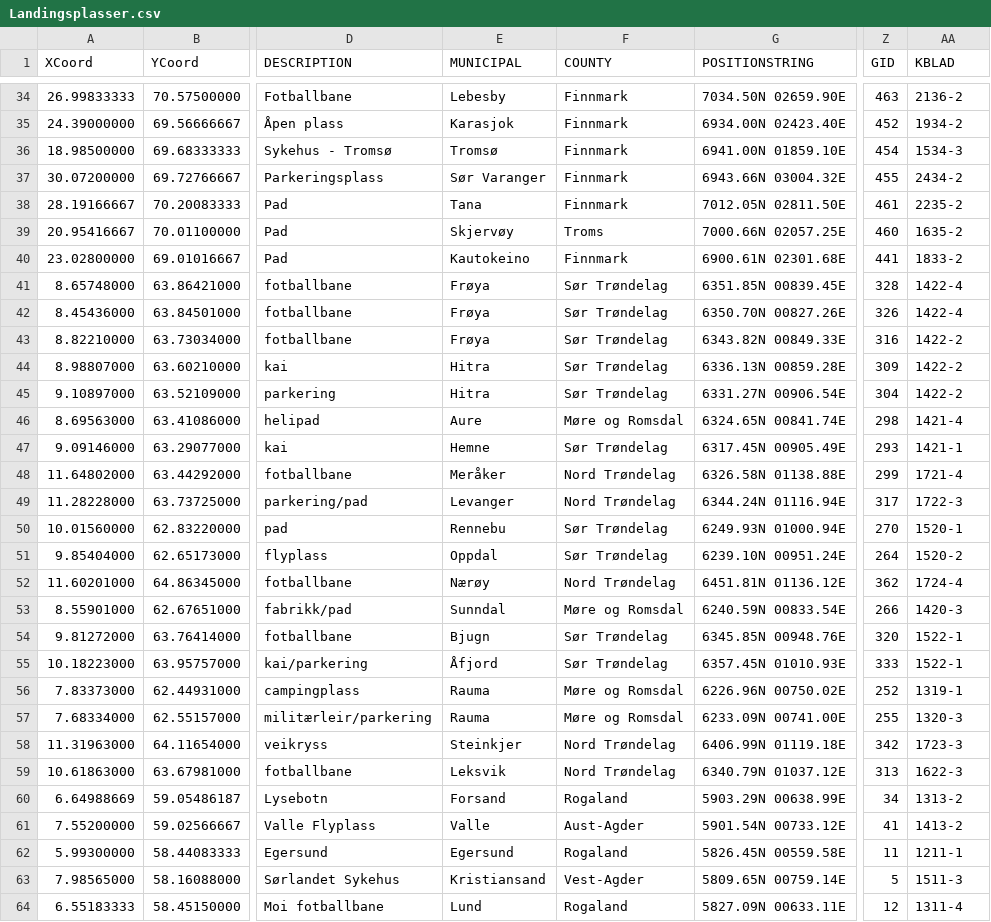
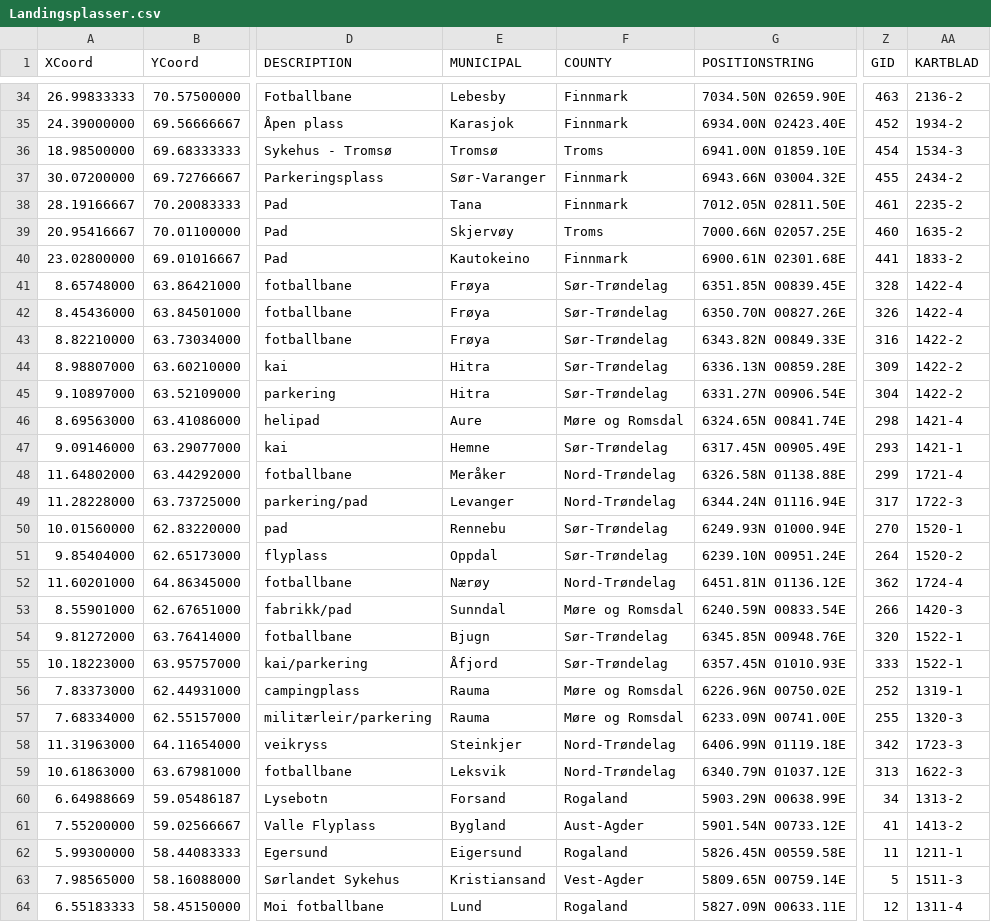
Before and after one commit to arildj78/330GeoData, a CSV file: Landingsplasser.csv, drawn as a sheet; only a part is shown, gaps mark what is left out; the diff covers the shown part only; the diff names each change by its address in the sheet, - before the commit and + after, or states it on an @@ line.

Commit message:
New automation of Municiple, County, Kartblad & PositionString

```diff
--- a/Landingsplasser.csv
+++ b/Landingsplasser.csv
-AA1: KBLAD
+AA1: KARTBLAD
-F36 (COUNTY): Finnmark
+F36 (COUNTY): Troms
-E37 (MUNICIPAL): Sør Varanger
+E37 (MUNICIPAL): Sør-Varanger
-F41:F45 (COUNTY): Sør Trøndelag
+F41:F45 (COUNTY): Sør-Trøndelag
-F47 (COUNTY): Sør Trøndelag
+F47 (COUNTY): Sør-Trøndelag
-F48:F49 (COUNTY): Nord Trøndelag
+F48:F49 (COUNTY): Nord-Trøndelag
-F50:F51 (COUNTY): Sør Trøndelag
+F50:F51 (COUNTY): Sør-Trøndelag
-F52 (COUNTY): Nord Trøndelag
+F52 (COUNTY): Nord-Trøndelag
-F54:F55 (COUNTY): Sør Trøndelag
+F54:F55 (COUNTY): Sør-Trøndelag
-F58:F59 (COUNTY): Nord Trøndelag
+F58:F59 (COUNTY): Nord-Trøndelag
-E61 (MUNICIPAL): Valle
+E61 (MUNICIPAL): Bygland
-E62 (MUNICIPAL): Egersund
+E62 (MUNICIPAL): Eigersund
```
Also changed, not shown: 1 added row, 1 removed row and 11 edited cells elsewhere in this file.
